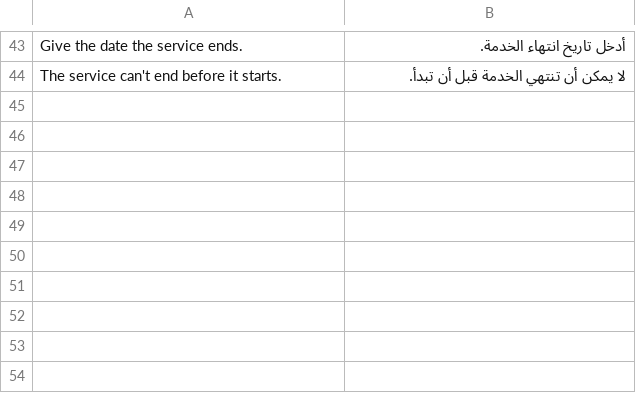
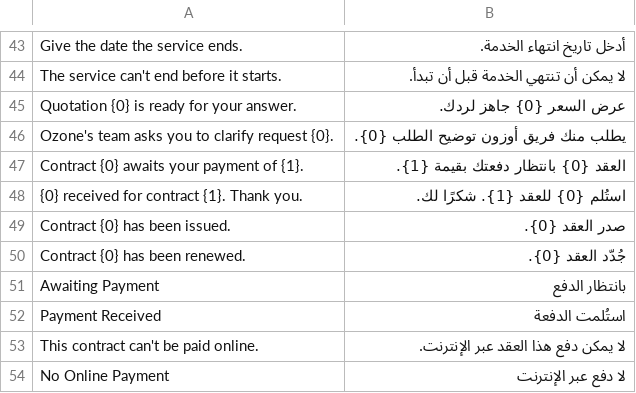
Before and after one commit to QualityPoint/ozone, a CSV file: ozone/translations/ar.csv, drawn as a sheet; only a part is shown, gaps mark what is left out.

```diff
--- a/ozone/translations/ar.csv
+++ b/ozone/translations/ar.csv
@@ -44 +44,11 @@ Give the date the service ends.,أدخل تاريخ انتهاء الخدمة.,
 The service can't end before it starts.,لا يمكن أن تنتهي الخدمة قبل أن تبدأ.,
+Quotation {0} is ready for your answer.,عرض السعر {0} جاهز لردك.,
+Ozone's team asks you to clarify request {0}.,يطلب منك فريق أوزون توضيح الطلب {0}.,
+Contract {0} awaits your payment of {1}.,العقد {0} بانتظار دفعتك بقيمة {1}.,
+{0} received for contract {1}. Thank you.,استُلم {0} للعقد {1}. شكرًا لك.,
+Contract {0} has been issued.,صدر العقد {0}.,
+Contract {0} has been renewed.,جُدّد العقد {0}.,
+Awaiting Payment,بانتظار الدفع,
+Payment Received,استُلمت الدفعة,
+This contract can't be paid online.,لا يمكن دفع هذا العقد عبر الإنترنت.,
+No Online Payment,لا دفع عبر الإنترنت,
```
Also changed, not shown: 16 other files.
